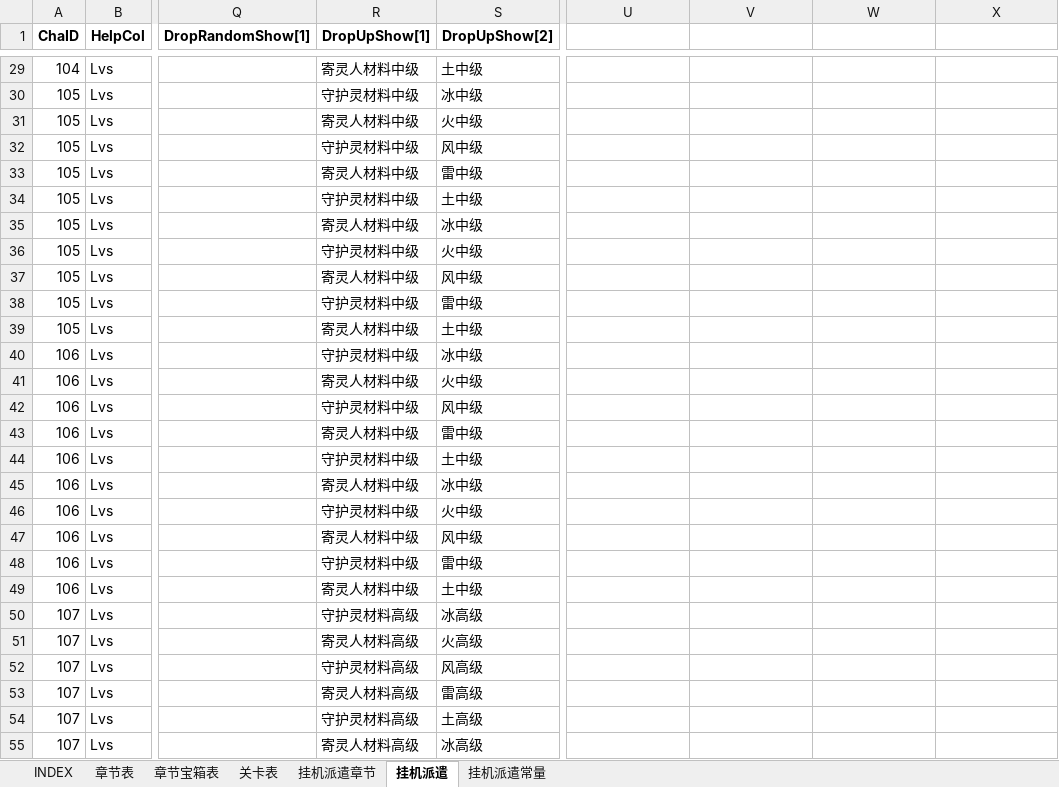
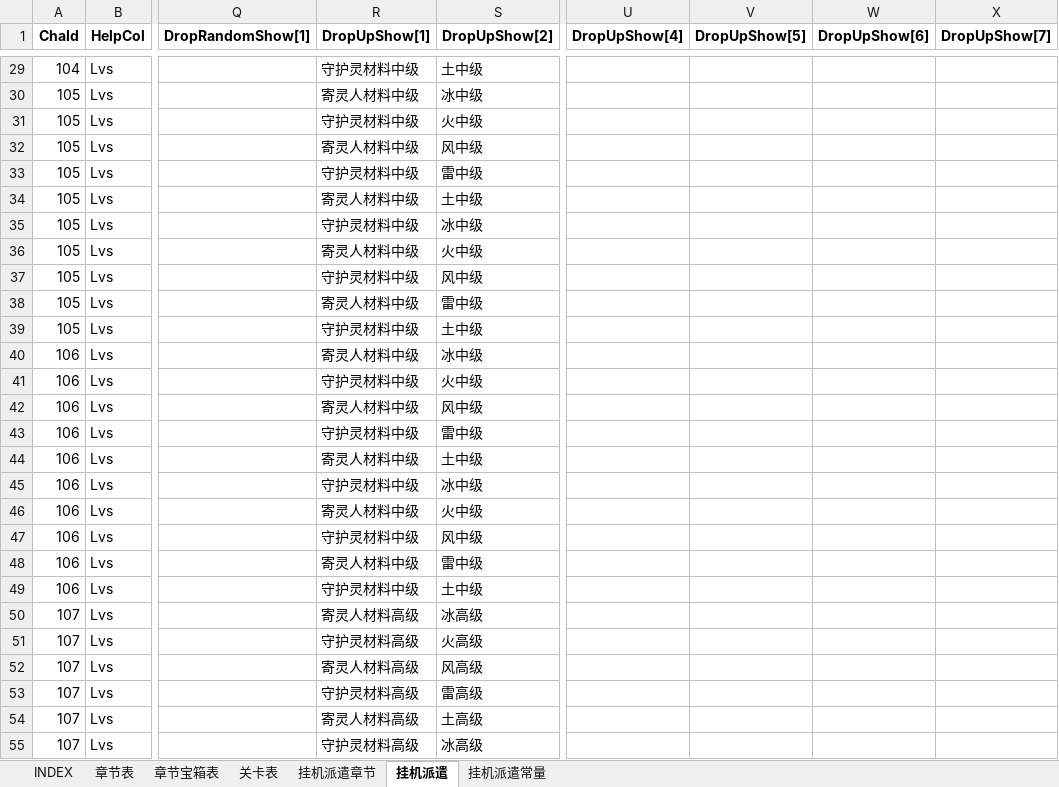
Before and after one commit to hataksumo/ExcelToLua, an Excel workbook: Excel/镇魂街/chapter.章节.xlsx, sheet 挂机派遣, drawn as a sheet; only a part is shown, gaps mark what is left out; values as stored, in another font and other column widths than the file's, no borders; the diff covers the shown part only; the diff names each change by its address in the sheet, - before the commit and + after, or states it on an @@ line.

```diff
--- a/Excel/镇魂街/chapter.章节.xlsx (sheet 挂机派遣)
+++ b/Excel/镇魂街/chapter.章节.xlsx (sheet 挂机派遣)
-A1: ChaID
+A1: ChaId
-U1: (empty)
+U1: DropUpShow[4]
-V1: (empty)
+V1: DropUpShow[5]
-W1: (empty)
+W1: DropUpShow[6]
-X1: (empty)
+X1: DropUpShow[7]
-R29 (DropUpShow[1]): 寄灵人材料中级
+R29 (DropUpShow[1]): 守护灵材料中级
-R30 (DropUpShow[1]): 守护灵材料中级
+R30 (DropUpShow[1]): 寄灵人材料中级
-R31 (DropUpShow[1]): 寄灵人材料中级
+R31 (DropUpShow[1]): 守护灵材料中级
-R32 (DropUpShow[1]): 守护灵材料中级
+R32 (DropUpShow[1]): 寄灵人材料中级
-R33 (DropUpShow[1]): 寄灵人材料中级
+R33 (DropUpShow[1]): 守护灵材料中级
-R34 (DropUpShow[1]): 守护灵材料中级
+R34 (DropUpShow[1]): 寄灵人材料中级
-R35 (DropUpShow[1]): 寄灵人材料中级
+R35 (DropUpShow[1]): 守护灵材料中级
-R36 (DropUpShow[1]): 守护灵材料中级
+R36 (DropUpShow[1]): 寄灵人材料中级
-R37 (DropUpShow[1]): 寄灵人材料中级
+R37 (DropUpShow[1]): 守护灵材料中级
-R38 (DropUpShow[1]): 守护灵材料中级
+R38 (DropUpShow[1]): 寄灵人材料中级
-R39 (DropUpShow[1]): 寄灵人材料中级
+R39 (DropUpShow[1]): 守护灵材料中级
-R40 (DropUpShow[1]): 守护灵材料中级
+R40 (DropUpShow[1]): 寄灵人材料中级
-R41 (DropUpShow[1]): 寄灵人材料中级
+R41 (DropUpShow[1]): 守护灵材料中级
-R42 (DropUpShow[1]): 守护灵材料中级
+R42 (DropUpShow[1]): 寄灵人材料中级
-R43 (DropUpShow[1]): 寄灵人材料中级
+R43 (DropUpShow[1]): 守护灵材料中级
-R44 (DropUpShow[1]): 守护灵材料中级
+R44 (DropUpShow[1]): 寄灵人材料中级
-R45 (DropUpShow[1]): 寄灵人材料中级
+R45 (DropUpShow[1]): 守护灵材料中级
-R46 (DropUpShow[1]): 守护灵材料中级
+R46 (DropUpShow[1]): 寄灵人材料中级
-R47 (DropUpShow[1]): 寄灵人材料中级
+R47 (DropUpShow[1]): 守护灵材料中级
-R48 (DropUpShow[1]): 守护灵材料中级
+R48 (DropUpShow[1]): 寄灵人材料中级
-R49 (DropUpShow[1]): 寄灵人材料中级
+R49 (DropUpShow[1]): 守护灵材料中级
-R50 (DropUpShow[1]): 守护灵材料高级
+R50 (DropUpShow[1]): 寄灵人材料高级
-R51 (DropUpShow[1]): 寄灵人材料高级
+R51 (DropUpShow[1]): 守护灵材料高级
-R52 (DropUpShow[1]): 守护灵材料高级
+R52 (DropUpShow[1]): 寄灵人材料高级
-R53 (DropUpShow[1]): 寄灵人材料高级
+R53 (DropUpShow[1]): 守护灵材料高级
-R54 (DropUpShow[1]): 守护灵材料高级
+R54 (DropUpShow[1]): 寄灵人材料高级
-R55 (DropUpShow[1]): 寄灵人材料高级
+R55 (DropUpShow[1]): 守护灵材料高级
```
Also changed, not shown: 115 edited cells and cell formats elsewhere in this sheet, sheet 挂机派遣常量, sheet INDEX, sheet 挂机派遣章节, Excel/镇魂街/drop.掉落表.xlsx, 1 other file.
